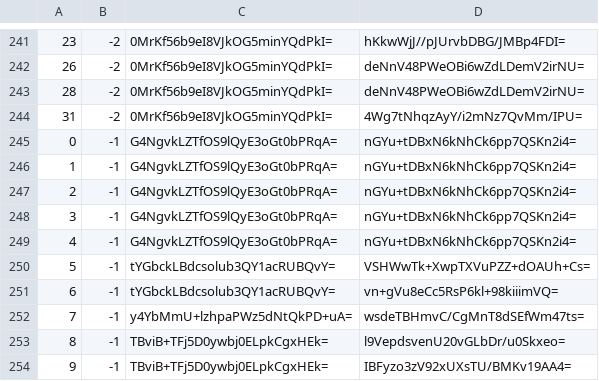
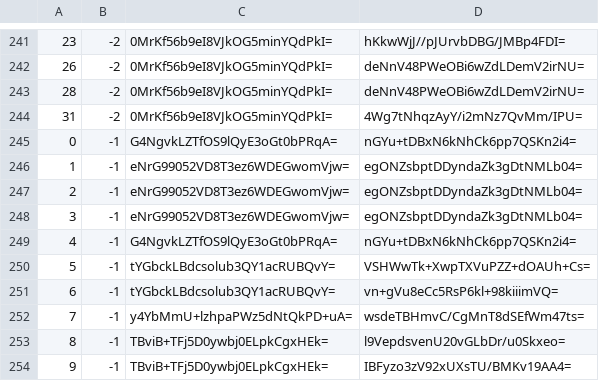
Before and after one commit to mochimochiomochi/mochicraftmap2, a CSV file: overworld/tiles/zoom.-1/metadata/k.0.-1.csv, drawn as a sheet; only a part is shown, gaps mark what is left out.

```diff
--- a/overworld/tiles/zoom.-1/metadata/k.0.-1.csv
+++ b/overworld/tiles/zoom.-1/metadata/k.0.-1.csv
@@ -245,5 +245,5 @@
 0,-1,G4NgvkLZTfOS9lQyE3oGt0bPRqA=,nGYu+tDBxN6kNhCk6pp7QSKn2i4=
-1,-1,G4NgvkLZTfOS9lQyE3oGt0bPRqA=,nGYu+tDBxN6kNhCk6pp7QSKn2i4=
-2,-1,G4NgvkLZTfOS9lQyE3oGt0bPRqA=,nGYu+tDBxN6kNhCk6pp7QSKn2i4=
-3,-1,G4NgvkLZTfOS9lQyE3oGt0bPRqA=,nGYu+tDBxN6kNhCk6pp7QSKn2i4=
+1,-1,eNrG99052VD8T3ez6WDEGwomVjw=,egONZsbptDDyndaZk3gDtNMLb04=
+2,-1,eNrG99052VD8T3ez6WDEGwomVjw=,egONZsbptDDyndaZk3gDtNMLb04=
+3,-1,eNrG99052VD8T3ez6WDEGwomVjw=,egONZsbptDDyndaZk3gDtNMLb04=
 4,-1,G4NgvkLZTfOS9lQyE3oGt0bPRqA=,nGYu+tDBxN6kNhCk6pp7QSKn2i4=
```
Also changed, not shown: overworld/tiles/zoom.-1/metadata/k.0.0.csv, overworld/tiles/zoom.-2/metadata/k.0.-1.csv, 23 other files.
